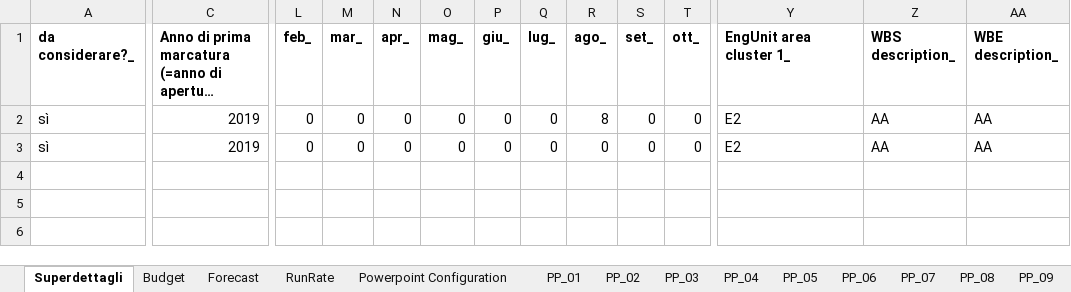
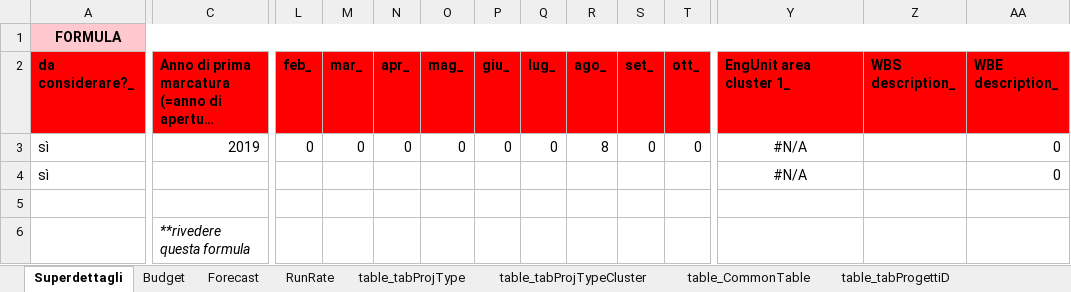
Before and after one commit to michelefosco/GDPptGenerator, an Excel workbook: Solution/FilesEditor.Tests/TestFiles/SourceFiles/DataSource.xlsx, sheet Superdettagli, drawn as a sheet; only a part is shown, gaps mark what is left out; long unchanged cells end in …; values as stored, in another font and other column widths than the file's, no borders; table styles not drawn; addresses are those after the commit; rows hold the shown columns only; the diff covers the shown part only; the diff names each change by its address in the sheet, - before the commit and + after, or states it on an @@ line.

```diff
--- a/Solution/FilesEditor.Tests/TestFiles/SourceFiles/DataSource.xlsx (sheet Superdettagli)
+++ b/Solution/FilesEditor.Tests/TestFiles/SourceFiles/DataSource.xlsx (sheet Superdettagli)
+sheet tab: table_tabProjType
+sheet tab: table_tabProjTypeCluster
+sheet tab: table_CommonTable
+sheet tab: table_tabProgettiD
+row 1: FORMULA
-A2:AA2 fill: none
+A2:AA2 fill: #FF0000
-Y3:Y4 (EngUnit area cluster 1_): E2
+Y3:Y4 (EngUnit area cluster 1_): #N/A
-Y3:Y4 alignment: left
+Y3:Y4 alignment: center
-Z3:Z4 (WBS description_): AA
+Z3:Z4 (WBS description_): (empty)
-AA3:AA4 (WBE description_): AA
+AA3:AA4 (WBE description_): 0
-C4: 2019
+C4: (empty)
-L4 (feb_): 0
+L4 (feb_): (empty)
-M4 (mar_): 0
+M4 (mar_): (empty)
-N4 (apr_): 0
+N4 (apr_): (empty)
-O4 (mag_): 0
+O4 (mag_): (empty)
-P4 (giu_): 0
+P4 (giu_): (empty)
-Q4 (lug_): 0
+Q4 (lug_): (empty)
-R4 (ago_): 0
+R4 (ago_): (empty)
-S4 (set_): 0
+S4 (set_): (empty)
-T4 (ott_): 0
+T4 (ott_): (empty)
+row 5: (empty)
+row 6:  | **rivedere questa formula
```
Also changed, not shown: 2 edited cells and cell formats elsewhere in this sheet, sheet Budget, sheet PP_01, sheet Forecast, sheet Powerpoint Configuration, sheet RunRate, sheet PP_02, 10 more sheets, other sheet tabs, formulas that keep their value, charts or pictures, Solution/PptGeneratorGUI/SourceFiles/DataSource.xlsx, 6 other files.
